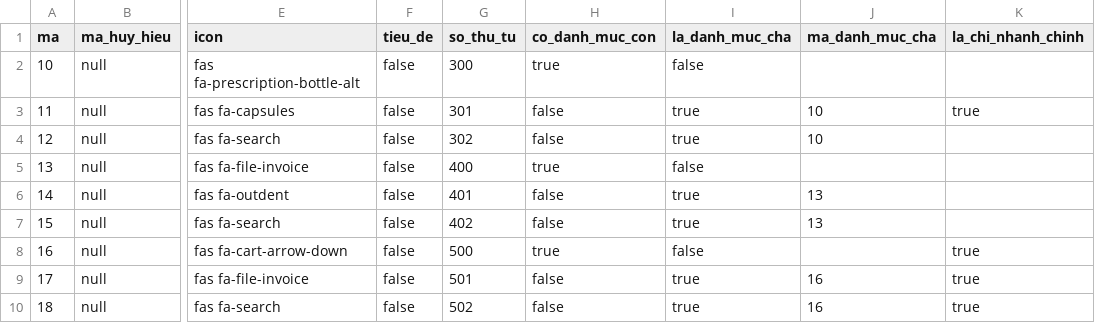
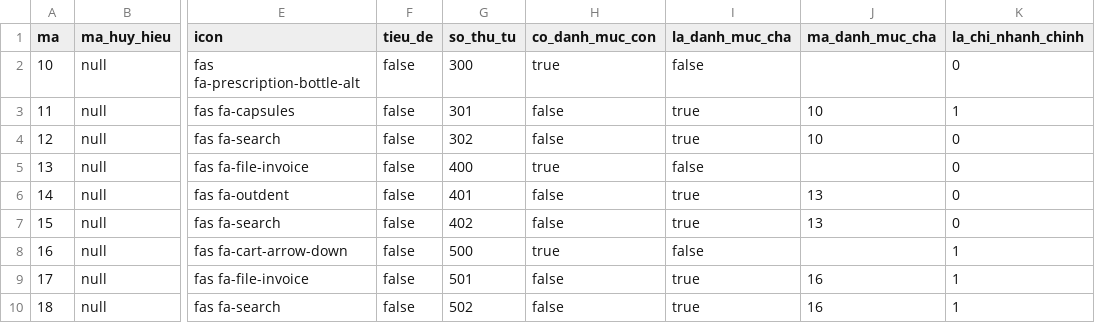
Before and after one commit to nguyentanduoc/qlt, a CSV file: QLThuoc/src/main/resources/db/changelog/csv/1551884306_nav_drug_bill.csv, drawn as a sheet; only a part is shown, gaps mark what is left out; the diff names each change by its address in the sheet, - before the commit and + after, or states it on an @@ line.

```diff
--- a/QLThuoc/src/main/resources/db/changelog/csv/1551884306_nav_drug_bill.csv
+++ b/QLThuoc/src/main/resources/db/changelog/csv/1551884306_nav_drug_bill.csv
-K2 (la_chi_nhanh_chinh): (empty)
+K2 (la_chi_nhanh_chinh): 0
-K3 (la_chi_nhanh_chinh): true
+K3 (la_chi_nhanh_chinh): 1
-K4:K7 (la_chi_nhanh_chinh): (empty)
+K4:K7 (la_chi_nhanh_chinh): 0
-K8:K10 (la_chi_nhanh_chinh): true
+K8:K10 (la_chi_nhanh_chinh): 1
```
Also changed, not shown: QLThuoc/out/production/resources/db/changelog/csv/1549894489_navigrations.csv, QLThuoc/out/production/resources/db/changelog/csv/1551884306_nav_drug_bill.csv, 26 other files.
